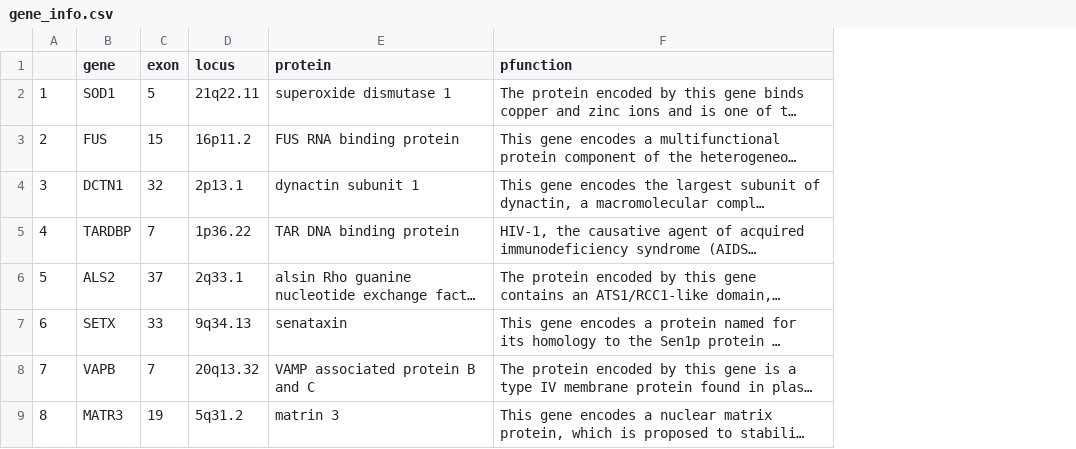
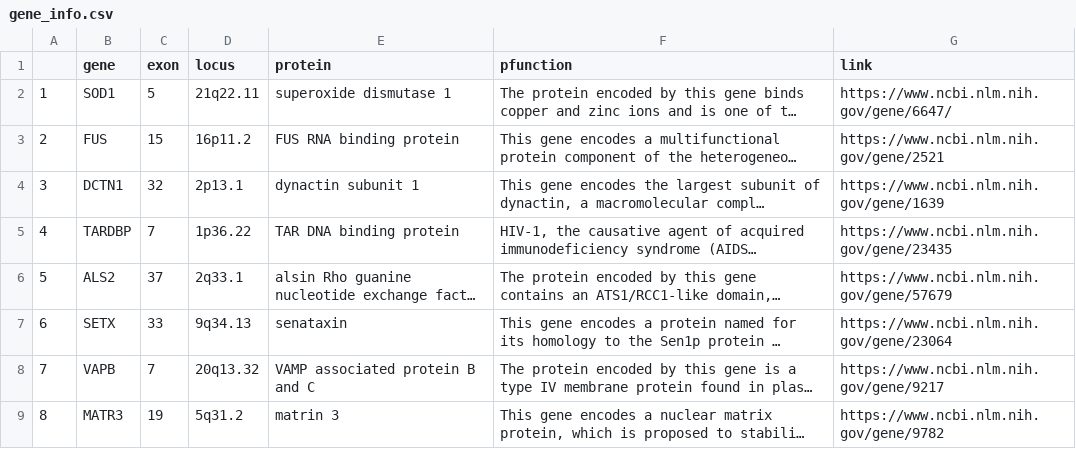
Before and after one commit to joshdgreen77/ALS-Variant-Viewer-, a CSV file: gene_info.csv, drawn as a sheet; only a part is shown; long unchanged cells end in …; the diff names each change by its address in the sheet, - before the commit and + after, or states it on an @@ line.

Commit message:
The gene name on each gene page is now a link to the NCBI gene site

```diff
--- a/gene_info.csv
+++ b/gene_info.csv
+column G (link), rows 2-9: https://www.ncbi.nlm.nih.gov/gene/6647/ | https://www.ncbi.nlm.nih.gov/gene/2521 | https://www.ncbi.nlm.nih.gov/gene/1639 | https://www.ncbi.nlm.nih.gov/gene/23435 | https://www.ncbi.nlm.nih.gov/gene/57679 | https://www.ncbi.nlm.nih.gov/gene/23064 | https://www.ncbi.nlm.nih.gov/gene/9217 | https://www.ncbi.nlm.nih.gov/gene/9782
```
Also changed, not shown: 2 other files.
